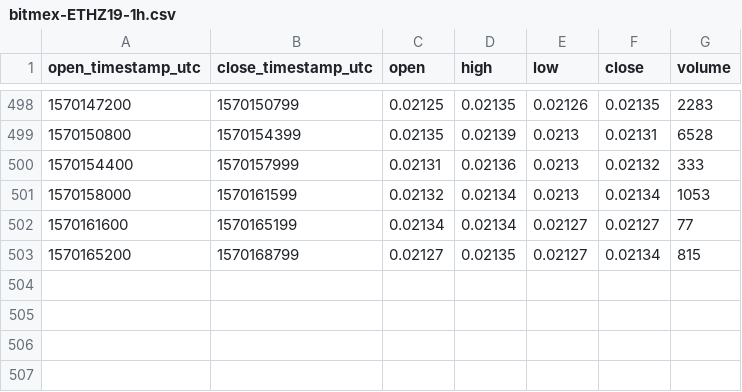
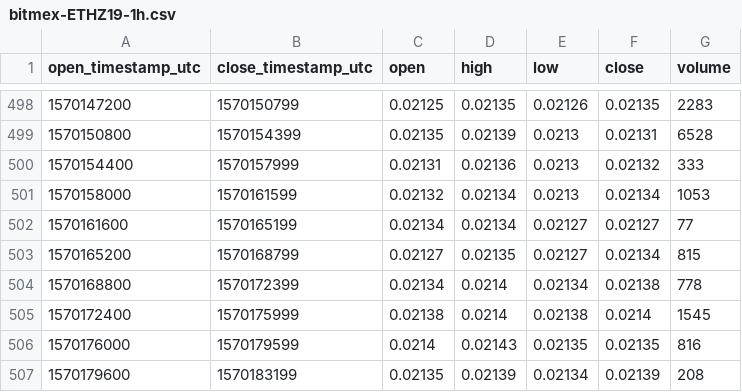
Before and after one commit to cryptobigbro/bitmex-ETHZ19, a CSV file: bitmex-ETHZ19-1h.csv, drawn as a sheet; only a part is shown, gaps mark what is left out; the diff names each change by its address in the sheet, - before the commit and + after, or states it on an @@ line.

Commit message:
Update OHLCV data.

```diff
--- a/bitmex-ETHZ19-1h.csv
+++ b/bitmex-ETHZ19-1h.csv
+row 504: 1570168800 | 1570172399 | 0.02134 | 0.0214 | 0.02134 | 0.02138 | 778
+row 505: 1570172400 | 1570175999 | 0.02138 | 0.0214 | 0.02138 | 0.0214 | 1545
+row 506: 1570176000 | 1570179599 | 0.0214 | 0.02143 | 0.02135 | 0.02135 | 816
+row 507: 1570179600 | 1570183199 | 0.02135 | 0.02139 | 0.02134 | 0.02139 | 208
```
Also changed, not shown: 1 other file.
